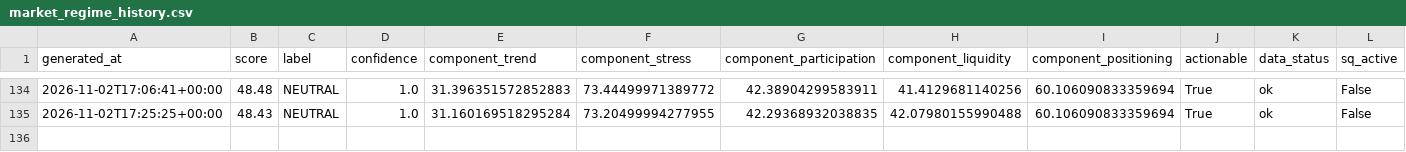
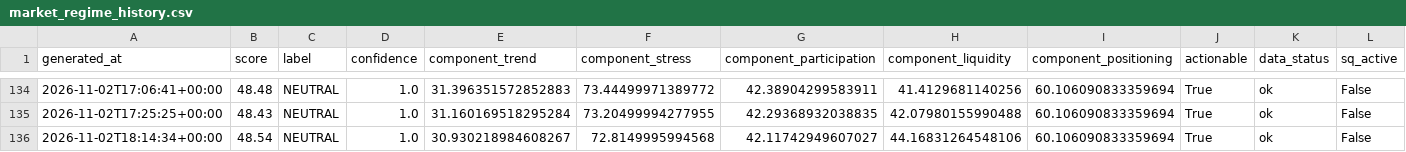
Before and after one commit to singingdog47/nvestment-quant, a CSV file: data/regime/market_regime_history.csv, drawn as a sheet; only a part is shown, gaps mark what is left out; rows hold the shown columns only; the diff names each change by its address in the sheet, - before the commit and + after, or states it on an @@ line.

```diff
--- a/data/regime/market_regime_history.csv
+++ b/data/regime/market_regime_history.csv
+row 136: 2026-11-02T18:14:34+00:00 | 48.54 | NEUTRAL | 1.0 | 30.930218984608267 | 72.8149995994568 | 42.11742949607027 | 44.16831264548106 | 60.106090833359694 | True | ok | False
```
Also changed, not shown: data/intelligence/company_events_latest.csv, data/intelligence/company_events_new.csv, 45 other files.
